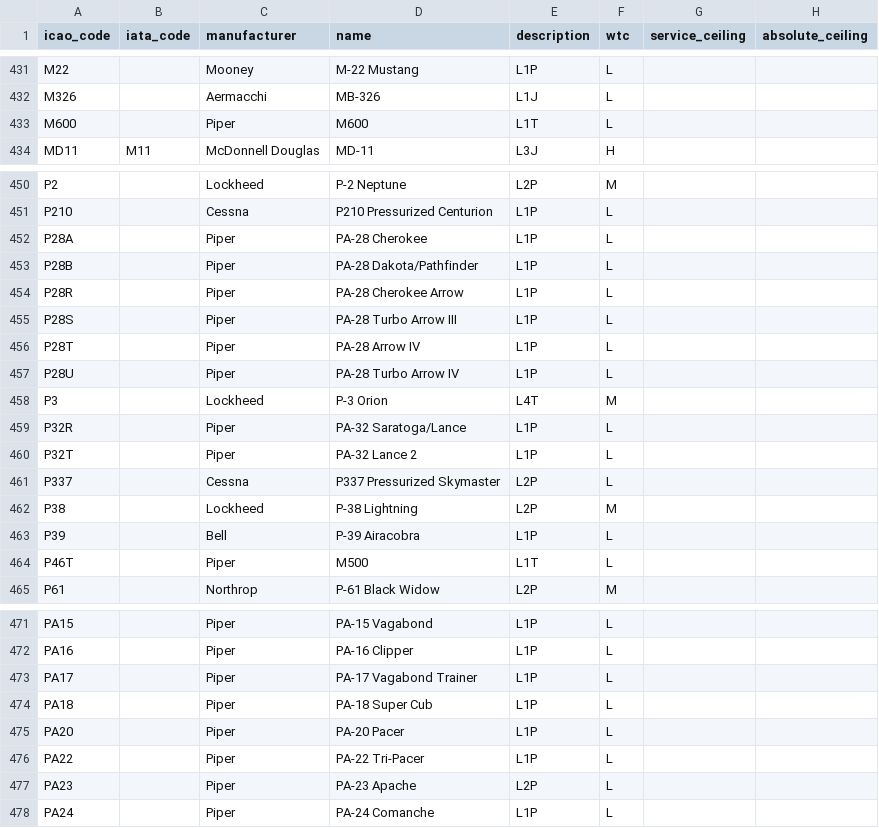
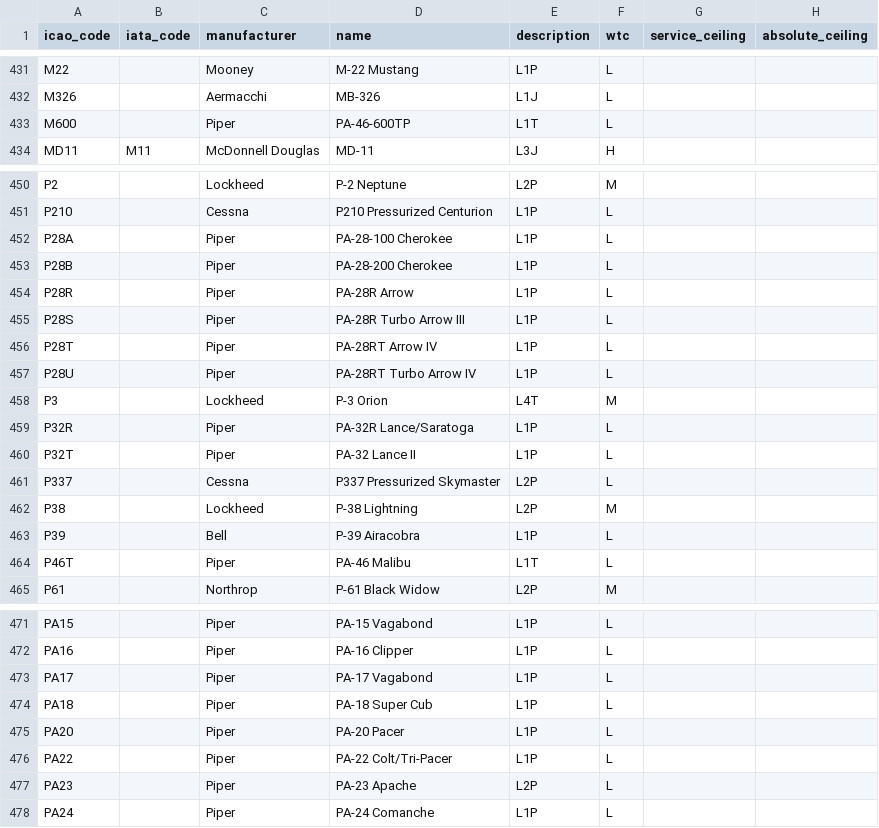
Before and after one commit to jbroutier/whatisflying-db, a CSV file: data/aircraft_types.csv, drawn as a sheet; only a part is shown, gaps mark what is left out; the diff covers the shown part only; the diff names each change by its address in the sheet, - before the commit and + after, or states it on an @@ line.

Commit message:
Fix 18 Piper aircraft types names.

```diff
--- a/data/aircraft_types.csv
+++ b/data/aircraft_types.csv
-D433 (name): M600
+D433 (name): PA-46-600TP
-D452 (name): PA-28 Cherokee
+D452 (name): PA-28-100 Cherokee
-D453 (name): PA-28 Dakota/Pathfinder
+D453 (name): PA-28-200 Cherokee
-D454 (name): PA-28 Cherokee Arrow
+D454 (name): PA-28R Arrow
-D455 (name): PA-28 Turbo Arrow III
+D455 (name): PA-28R Turbo Arrow III
-D456 (name): PA-28 Arrow IV
+D456 (name): PA-28RT Arrow IV
-D457 (name): PA-28 Turbo Arrow IV
+D457 (name): PA-28RT Turbo Arrow IV
-D459 (name): PA-32 Saratoga/Lance
+D459 (name): PA-32R Lance/Saratoga
-D460 (name): PA-32 Lance 2
+D460 (name): PA-32 Lance II
-D464 (name): M500
+D464 (name): PA-46 Malibu
-D473 (name): PA-17 Vagabond Trainer
+D473 (name): PA-17 Vagabond
-D476 (name): PA-22 Tri-Pacer
+D476 (name): PA-22 Colt/Tri-Pacer
```
Also changed, not shown: 7 edited cells elsewhere in this file.
